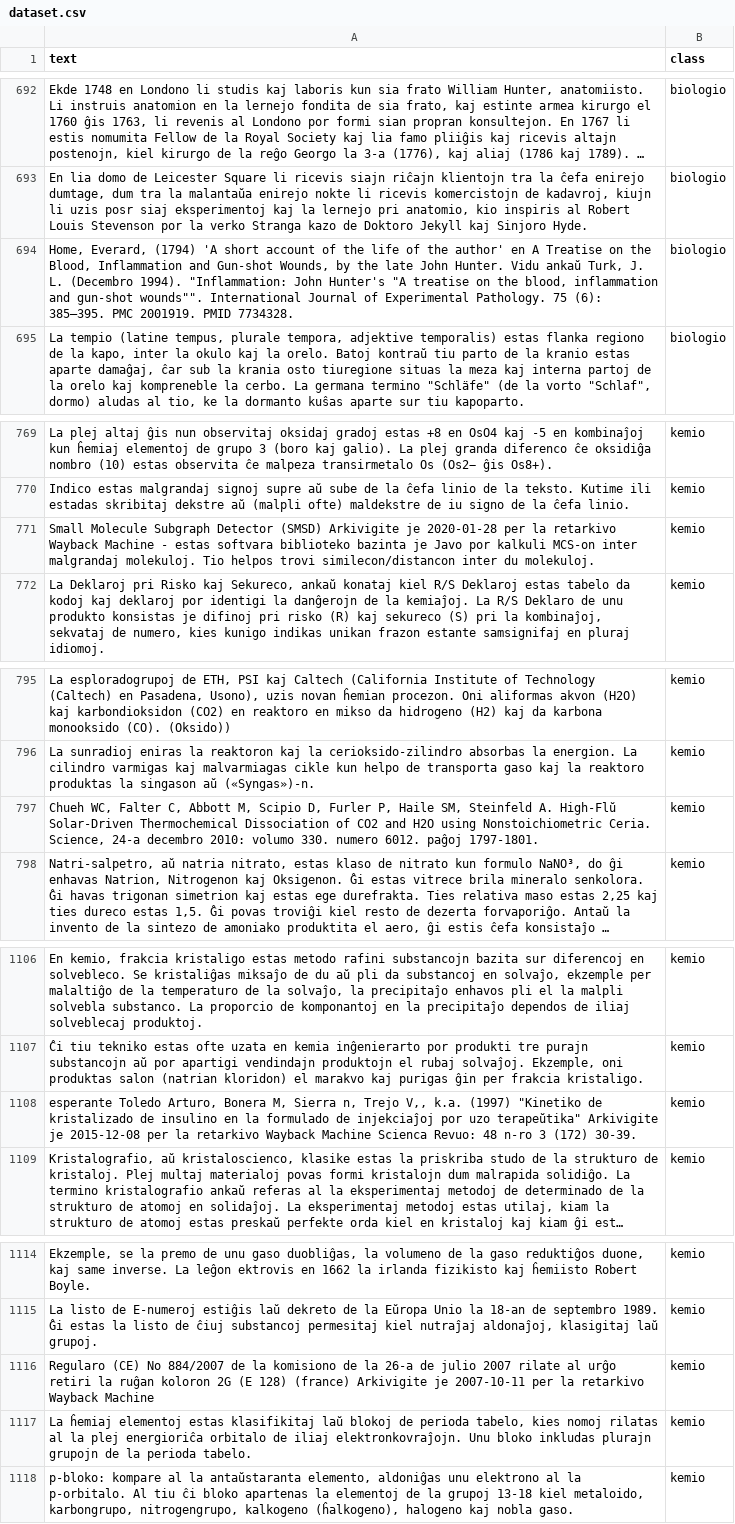
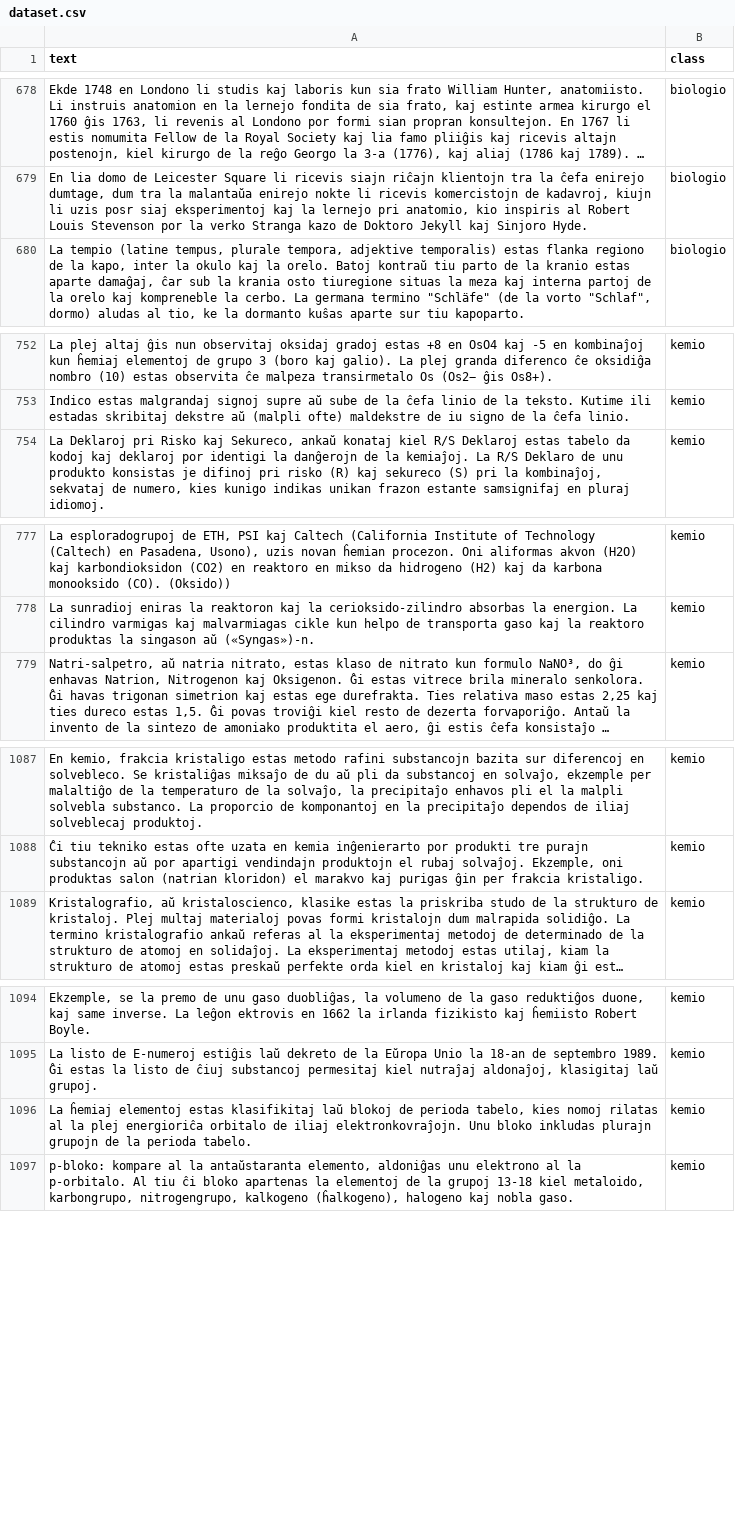
Before and after one commit to danielaagonzalezz/cienciaNLP, a CSV file: dataset/dataset.csv, drawn as a sheet; only a part is shown, gaps mark what is left out; long unchanged cells end in …; the diff covers the shown part only; the diff names each change by its address in the sheet, - before the commit and + after, or states it on an @@ line.

```diff
--- a/dataset/dataset.csv
+++ b/dataset/dataset.csv
-row 694: Home, Everard, (1794) 'A short account of the life of the author' en A Treatise on the Blood, Inflammation and Gun-shot Wounds, by the late John Hunter. Vidu ankaŭ Turk, J. L. (Decembro 1994). "Inflammation: John Hunter's "A treatise on the blood, inflammation and gun-shot wounds"". International Journal of Experimental Pathology. 75 (6): 385–395. PMC 2001919. PMID 7734328. | biologio
-row 771: Small Molecule Subgraph Detector (SMSD) Arkivigite je 2020-01-28 per la retarkivo Wayback Machine - estas softvara biblioteko bazinta je Javo por kalkuli MCS-on inter malgrandaj molekuloj. Tio helpos trovi similecon/distancon inter du molekuloj. | kemio
-row 797: Chueh WC, Falter C, Abbott M, Scipio D, Furler P, Haile SM, Steinfeld A. High-Flŭ Solar-Driven Thermochemical Dissociation of CO2 and H2O using Nonstoichiometric Ceria. Science, 24-a decembro 2010: volumo 330. numero 6012. paĝoj 1797-1801. | kemio
-row 1108: esperante Toledo Arturo, Bonera M, Sierra n, Trejo V,, k.a. (1997) "Kinetiko de kristalizado de insulino en la formulado de injekciaĵoj por uzo terapeŭtika" Arkivigite je 2015-12-08 per la retarkivo Wayback Machine Scienca Revuo: 48 n-ro 3 (172) 30-39. | kemio
-row 1116: Regularo (CE) No 884/2007 de la komisiono de la 26-a de julio 2007 rilate al urĝo retiri la ruĝan koloron 2G (E 128) (france) Arkivigite je 2007-10-11 per la retarkivo Wayback Machine | kemio
```
Also changed, not shown: 16 removed rows elsewhere in this file, 9 other files.
